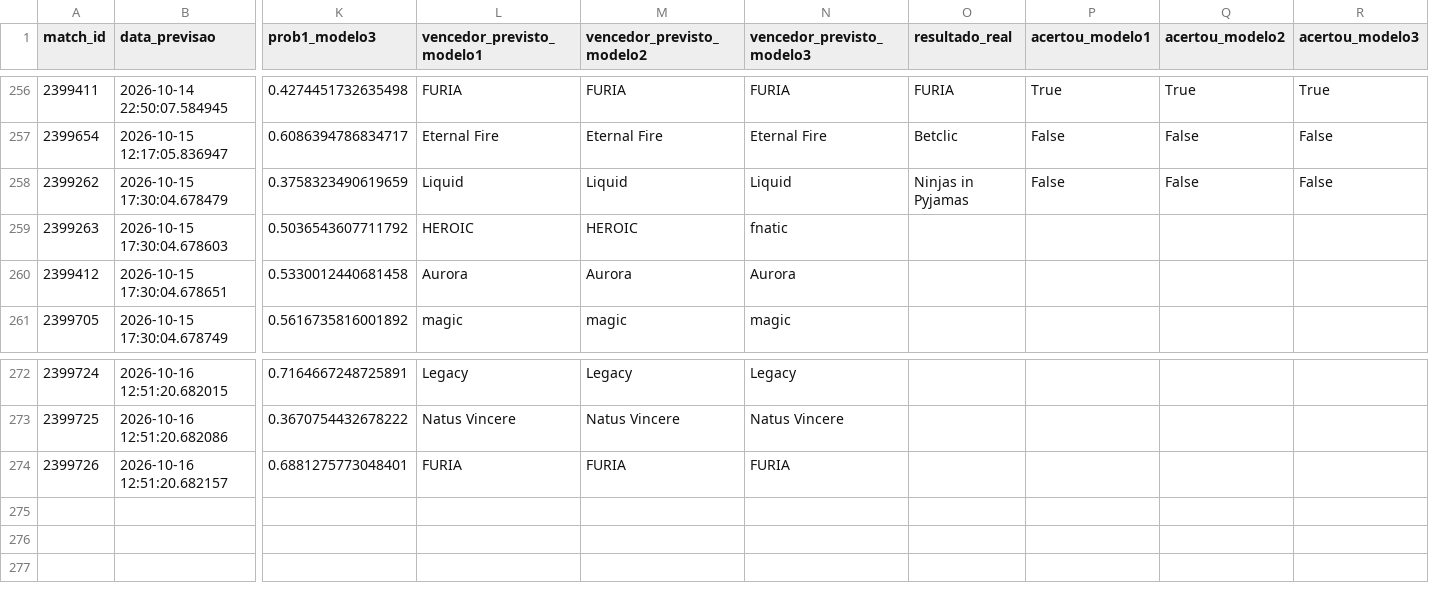
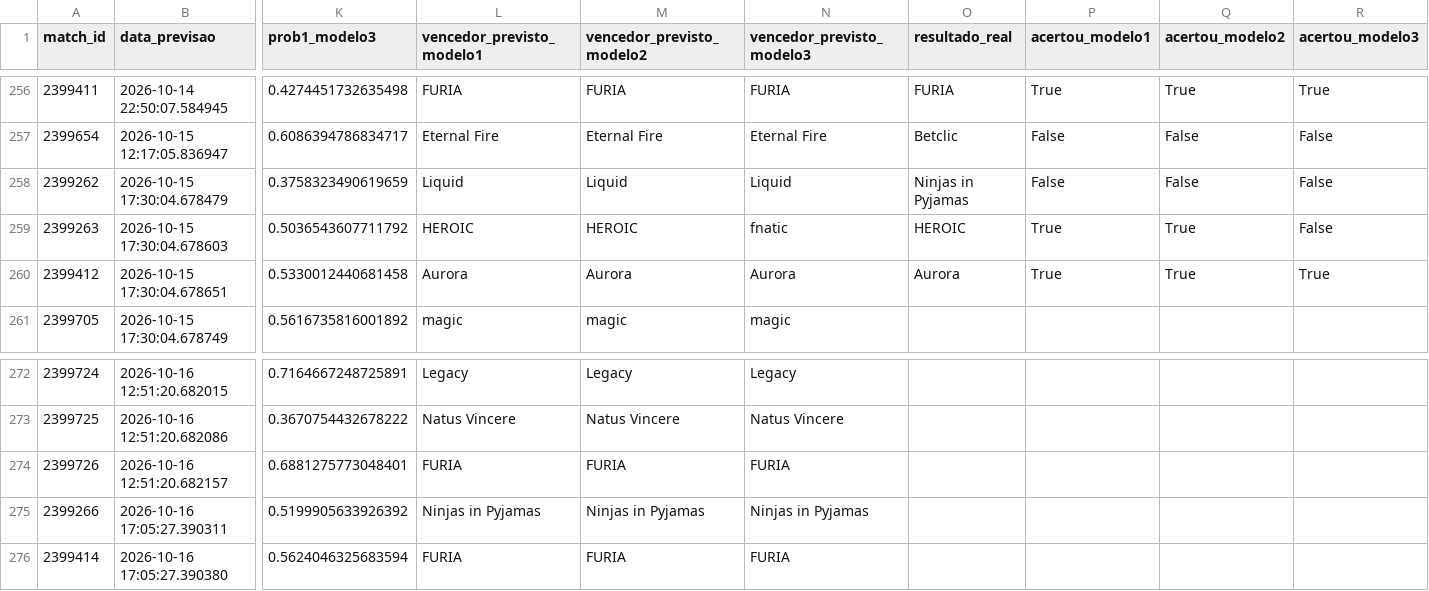
Before and after one commit to ppxdpp17/CS2-Predictor, a CSV file: data/previsoes_log.csv, drawn as a sheet; only a part is shown, gaps mark what is left out; rows hold the shown columns only; the diff names each change by its address in the sheet, - before the commit and + after, or states it on an @@ line.

```diff
--- a/data/previsoes_log.csv
+++ b/data/previsoes_log.csv
-O259 (resultado_real): (empty)
+O259 (resultado_real): HEROIC
-P259:P260 (acertou_modelo1): (empty)
+P259:P260 (acertou_modelo1): True
-Q259:Q260 (acertou_modelo2): (empty)
+Q259:Q260 (acertou_modelo2): True
-R259 (acertou_modelo3): (empty)
+R259 (acertou_modelo3): False
-O260 (resultado_real): (empty)
+O260 (resultado_real): Aurora
-R260 (acertou_modelo3): (empty)
+R260 (acertou_modelo3): True
+row 275: 2399266 | 2026-10-16 17:05:27.390311 | 0.5199905633926392 | Ninjas in Pyjamas | Ninjas in Pyjamas | Ninjas in Pyjamas
+row 276: 2399414 | 2026-10-16 17:05:27.390380 | 0.5624046325683594 | FURIA | FURIA | FURIA
```
